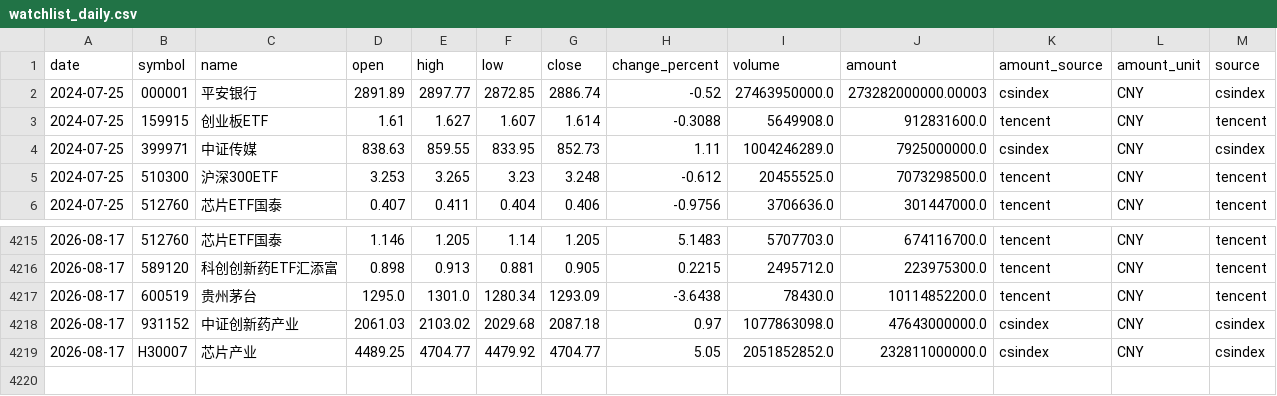
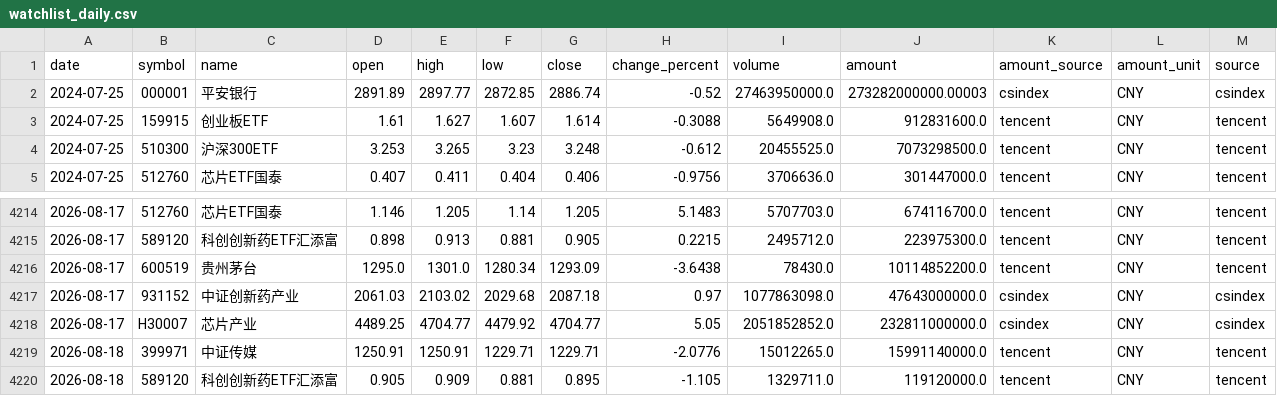
Before and after one commit to magennnb-png/a-share-market-snapshot, a CSV file: data/history/watchlist_daily.csv, drawn as a sheet; only a part is shown, gaps mark what is left out.

```diff
--- a/data/history/watchlist_daily.csv
+++ b/data/history/watchlist_daily.csv
@@ -3,3 +3,2 @@
 2024-07-25,159915,创业板ETF,1.61,1.627,1.607,1.614,-0.3088,5649908.0,912831600.0,tencent,CNY,tencent
-2024-07-25,399971,中证传媒,838.63,859.55,833.95,852.73,1.11,1004246289.0,7925000000.0,csindex,CNY,csindex
 2024-07-25,510300,沪深300ETF,3.253,3.265,3.23,3.248,-0.612,20455525.0,7073298500.0,tencent,CNY,tencent
@@ -4219 +4218,3 @@
 2026-08-17,H30007,芯片产业,4489.25,4704.77,4479.92,4704.77,5.05,2051852852.0,232811000000.0,csindex,CNY,csindex
+2026-08-18,399971,中证传媒,1250.91,1250.91,1229.71,1229.71,-2.0776,15012265.0,15991140000.0,tencent,CNY,tencent
+2026-08-18,589120,科创创新药ETF汇添富,0.905,0.909,0.881,0.895,-1.105,1329711.0,119120000.0,tencent,CNY,tencent
```
Also changed, not shown: data/history/indices_daily.csv, data/history/market_breadth_daily.csv, 13 other files.
